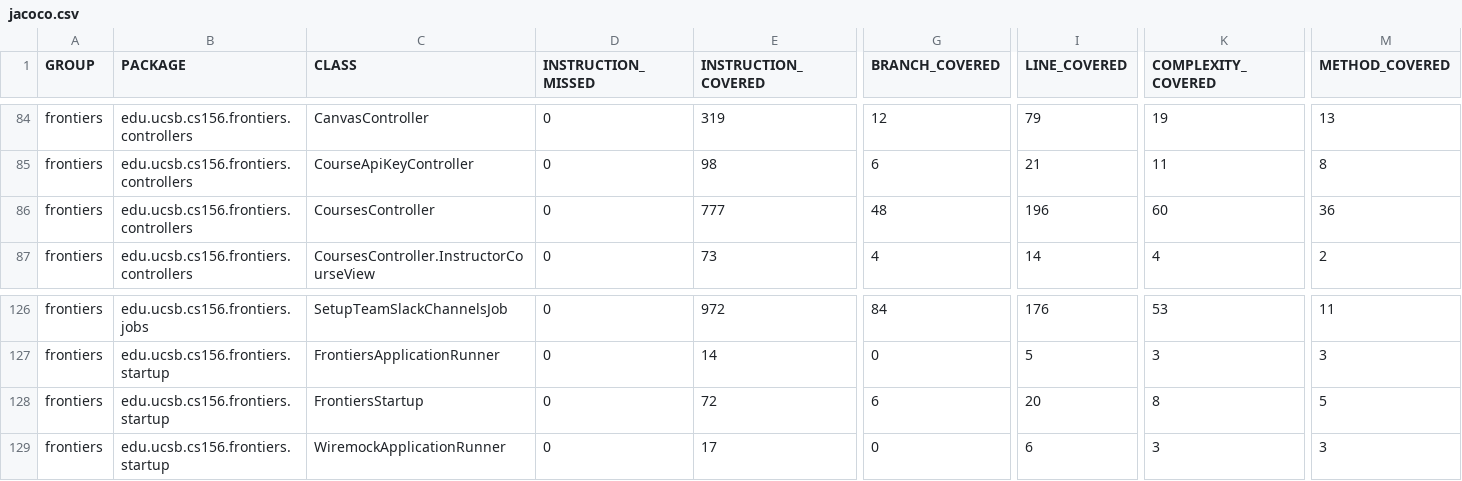
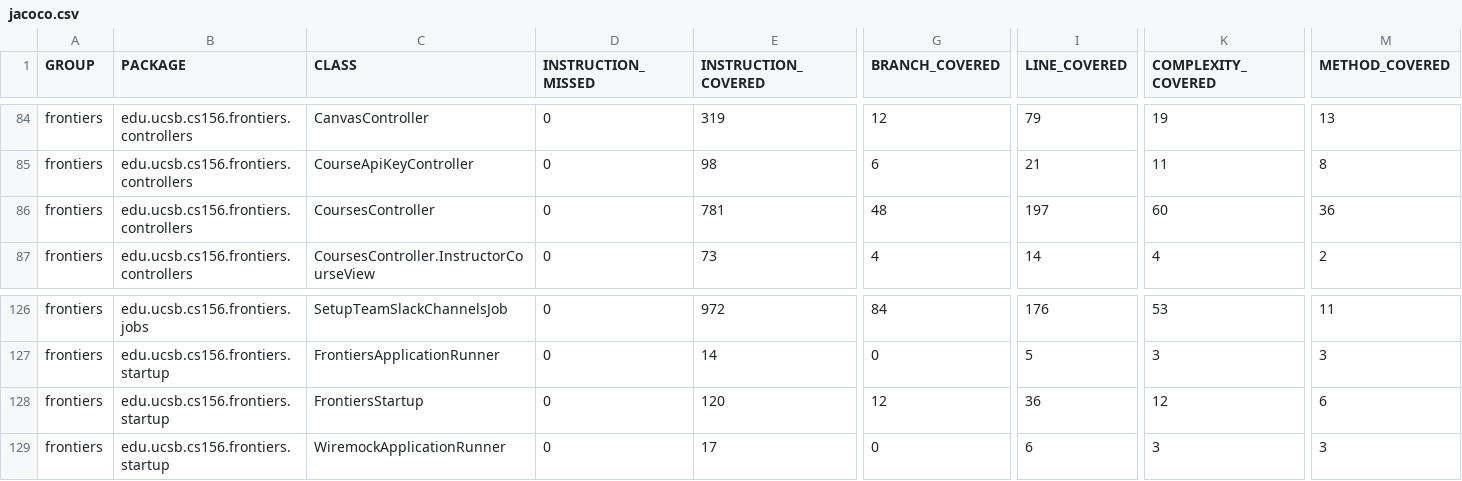
Before and after one commit to ucsb-cs156-f26/proj-frontiers-f26-09, a CSV file: jacoco/jacoco.csv, drawn as a sheet; only a part is shown, gaps mark what is left out; the diff names each change by its address in the sheet, - before the commit and + after, or states it on an @@ line.

```diff
--- a/jacoco/jacoco.csv
+++ b/jacoco/jacoco.csv
-E86 (INSTRUCTION_COVERED): 777
+E86 (INSTRUCTION_COVERED): 781
-I86 (LINE_COVERED): 196
+I86 (LINE_COVERED): 197
-E128 (INSTRUCTION_COVERED): 72
+E128 (INSTRUCTION_COVERED): 120
-G128 (BRANCH_COVERED): 6
+G128 (BRANCH_COVERED): 12
-I128 (LINE_COVERED): 20
+I128 (LINE_COVERED): 36
-K128 (COMPLEXITY_COVERED): 8
+K128 (COMPLEXITY_COVERED): 12
-M128 (METHOD_COVERED): 5
+M128 (METHOD_COVERED): 6
```
Also changed, not shown: 11 other files.
